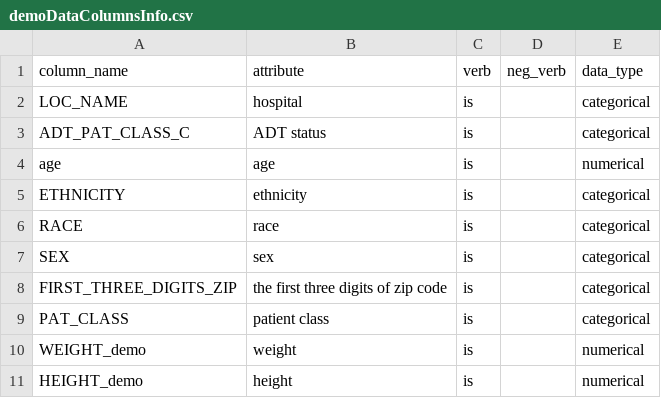
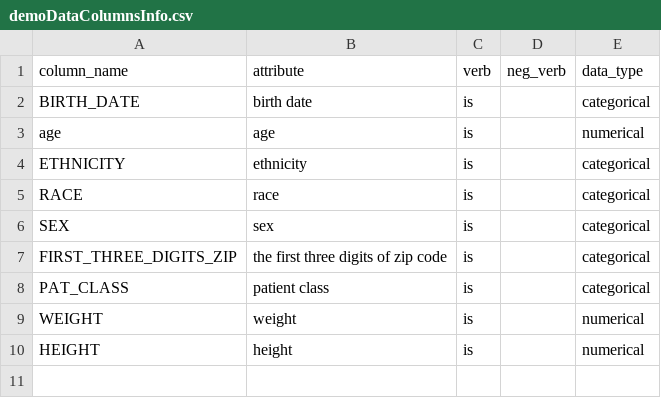
Before and after one commit to kimvc7/TabText, a CSV file: Examples/Hartford_RRT/DataInfo/ColumnsInfo/demoDataColumnsInfo.csv, drawn as a sheet.

```diff
--- a/Examples/Hartford_RRT/DataInfo/ColumnsInfo/demoDataColumnsInfo.csv
+++ b/Examples/Hartford_RRT/DataInfo/ColumnsInfo/demoDataColumnsInfo.csv
@@ -1,4 +1,3 @@
 column_name,attribute,verb,neg_verb,data_type
-LOC_NAME,hospital,is,,categorical
-ADT_PAT_CLASS_C,ADT status,is,,categorical
+BIRTH_DATE,birth date,is,,categorical
 age,age,is,,numerical
@@ -9,3 +8,3 @@ FIRST_THREE_DIGITS_ZIP,the first three digits of zip code,is,,categorical
 PAT_CLASS,patient class,is,,categorical
-WEIGHT_demo,weight,is,,numerical
-HEIGHT_demo,height,is,,numerical
+WEIGHT,weight,is,,numerical
+HEIGHT,height,is,,numerical
```
Also changed, not shown: Examples/Hartford_RRT/DataInfo/ColumnsInfo/encounterDataColumnsInfo.csv, Examples/Hartford_RRT/DataInfo/ColumnsInfo/socialDataColumnsInfo.csv, 4 other files.
